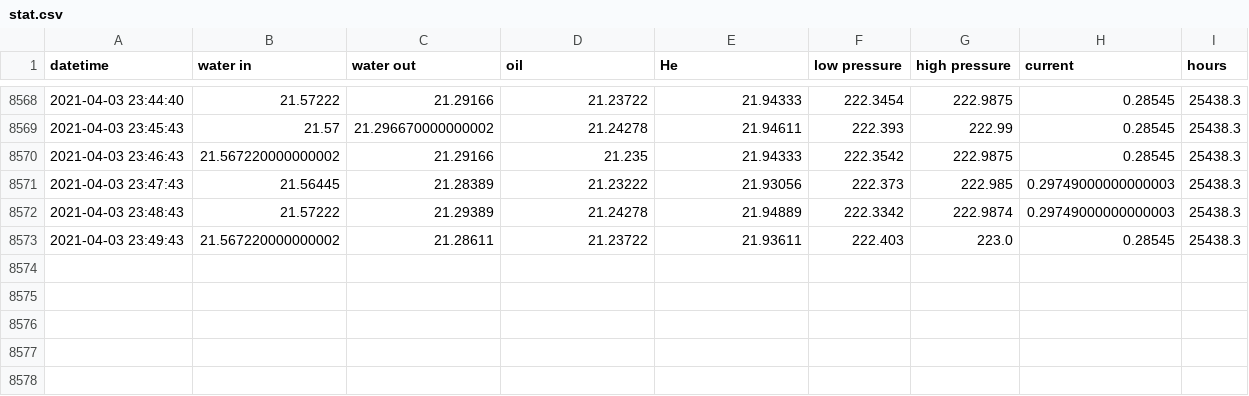
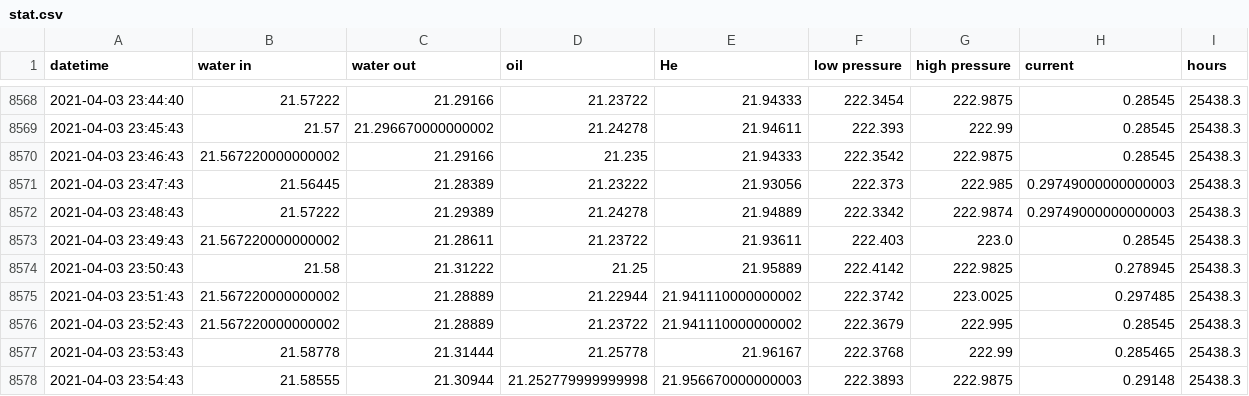
Before and after one commit to SciGEsN/SRC068, a CSV file: data/stat.csv, drawn as a sheet; only a part is shown, gaps mark what is left out; the diff names each change by its address in the sheet, - before the commit and + after, or states it on an @@ line.

```diff
--- a/data/stat.csv
+++ b/data/stat.csv
+row 8574: 2021-04-03 23:50:43 | 21.58 | 21.31222 | 21.25 | 21.95889 | 222.4142 | 222.9825 | 0.278945 | 25438.3
+row 8575: 2021-04-03 23:51:43 | 21.567220000000002 | 21.28889 | 21.22944 | 21.941110000000002 | 222.3742 | 223.0025 | 0.297485 | 25438.3
+row 8576: 2021-04-03 23:52:43 | 21.567220000000002 | 21.28889 | 21.23722 | 21.941110000000002 | 222.3679 | 222.995 | 0.28545 | 25438.3
+row 8577: 2021-04-03 23:53:43 | 21.58778 | 21.31444 | 21.25778 | 21.96167 | 222.3768 | 222.99 | 0.285465 | 25438.3
+row 8578: 2021-04-03 23:54:43 | 21.58555 | 21.30944 | 21.252779999999998 | 21.956670000000003 | 222.3893 | 222.9875 | 0.29148 | 25438.3
```
Also changed, not shown: data/P.csv, data/T1.csv, 8 other files.
